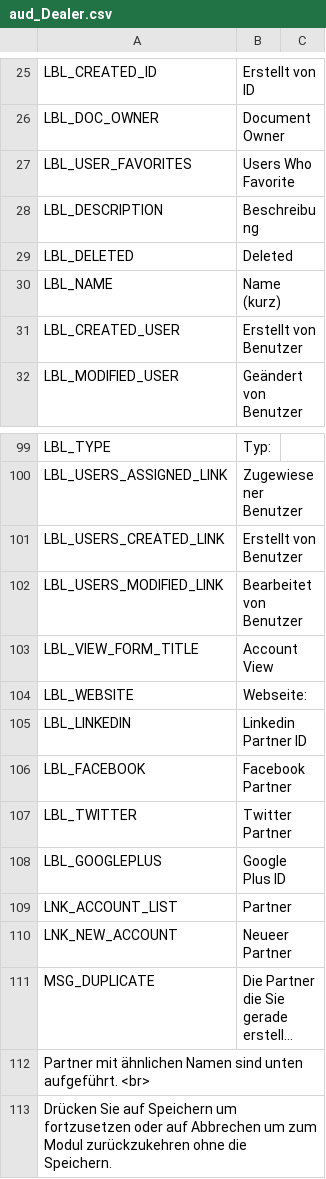
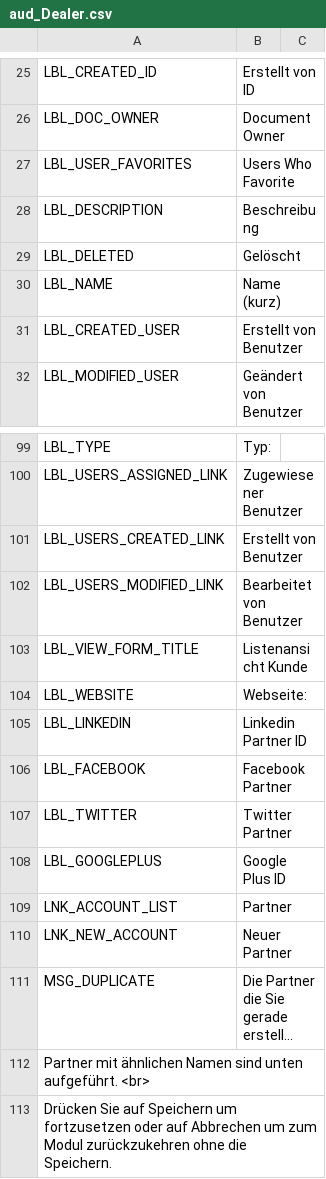
Before and after one commit to rt-husnain/testCsv, a CSV file: mod_strings/aud_Dealer.csv, drawn as a sheet; only a part is shown, gaps mark what is left out; long unchanged cells end in …; the diff names each change by its address in the sheet, - before the commit and + after, or states it on an @@ line.

```diff
--- a/mod_strings/aud_Dealer.csv
+++ b/mod_strings/aud_Dealer.csv
-B29: Deleted
+B29: Gelöscht
-B103: Account View
+B103: Listenansicht Kunde
-B110: Neueer Partner
+B110: Neuer Partner
```
Also changed, not shown: dropdowns/aud_advisor_status_list.csv, mod_strings/aud_Campaign_File_History.csv, 31 other files.
